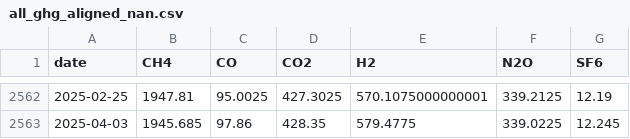
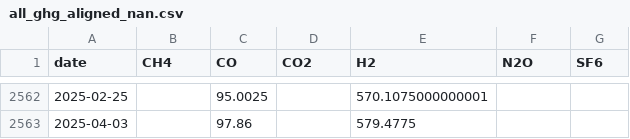
Before and after one commit to apl888/greenhouse-gas-forecasting, a CSV file: data/processed/all_ghg_aligned_nan.csv, drawn as a sheet; only a part is shown, gaps mark what is left out; the diff covers the shown part only.

```diff
--- a/data/processed/all_ghg_aligned_nan.csv
+++ b/data/processed/all_ghg_aligned_nan.csv
@@ -2562,2 +2562,2 @@ date,CH4,CO,CO2,H2,N2O,SF6
-2025-02-25,1947.81,95.0025,427.3025,570.1075000000001,339.2125,12.19
-2025-04-03,1945.685,97.86,428.35,579.4775,339.0225,12.245
+2025-02-25,,95.0025,,570.1075000000001,,
+2025-04-03,,97.86,,579.4775,,
```
Also changed, not shown: 31 edited cells elsewhere in this file, 6 other files.
